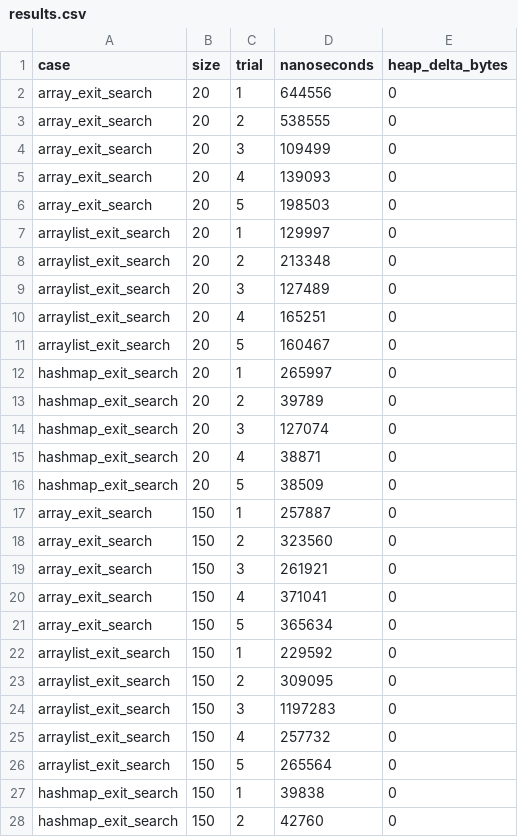
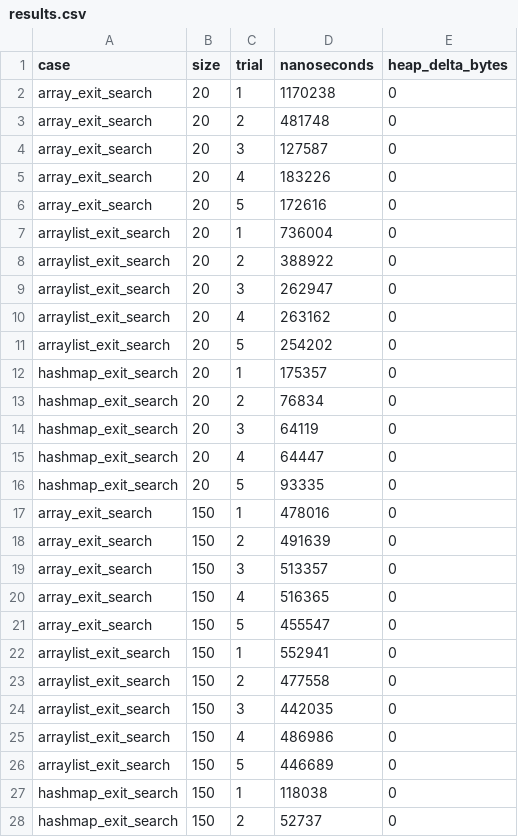
Before and after one commit to 192571001simats-ops/CSA09-192571001-Assignment1, a CSV file: Task11/results.csv, drawn as a sheet; only a part is shown; the diff covers the shown part only.

```diff
--- a/Task11/results.csv
+++ b/Task11/results.csv
@@ -1,28 +1,28 @@
 case,size,trial,nanoseconds,heap_delta_bytes
-array_exit_search,20,1,644556,0
-array_exit_search,20,2,538555,0
-array_exit_search,20,3,109499,0
-array_exit_search,20,4,139093,0
-array_exit_search,20,5,198503,0
-arraylist_exit_search,20,1,129997,0
-arraylist_exit_search,20,2,213348,0
-arraylist_exit_search,20,3,127489,0
-arraylist_exit_search,20,4,165251,0
-arraylist_exit_search,20,5,160467,0
-hashmap_exit_search,20,1,265997,0
-hashmap_exit_search,20,2,39789,0
-hashmap_exit_search,20,3,127074,0
-hashmap_exit_search,20,4,38871,0
-hashmap_exit_search,20,5,38509,0
-array_exit_search,150,1,257887,0
-array_exit_search,150,2,323560,0
-array_exit_search,150,3,261921,0
-array_exit_search,150,4,371041,0
-array_exit_search,150,5,365634,0
-arraylist_exit_search,150,1,229592,0
-arraylist_exit_search,150,2,309095,0
-arraylist_exit_search,150,3,1197283,0
-arraylist_exit_search,150,4,257732,0
-arraylist_exit_search,150,5,265564,0
-hashmap_exit_search,150,1,39838,0
-hashmap_exit_search,150,2,42760,0
+array_exit_search,20,1,1170238,0
+array_exit_search,20,2,481748,0
+array_exit_search,20,3,127587,0
+array_exit_search,20,4,183226,0
+array_exit_search,20,5,172616,0
+arraylist_exit_search,20,1,736004,0
+arraylist_exit_search,20,2,388922,0
+arraylist_exit_search,20,3,262947,0
+arraylist_exit_search,20,4,263162,0
+arraylist_exit_search,20,5,254202,0
+hashmap_exit_search,20,1,175357,0
+hashmap_exit_search,20,2,76834,0
+hashmap_exit_search,20,3,64119,0
+hashmap_exit_search,20,4,64447,0
+hashmap_exit_search,20,5,93335,0
+array_exit_search,150,1,478016,0
+array_exit_search,150,2,491639,0
+array_exit_search,150,3,513357,0
+array_exit_search,150,4,516365,0
+array_exit_search,150,5,455547,0
+arraylist_exit_search,150,1,552941,0
+arraylist_exit_search,150,2,477558,0
+arraylist_exit_search,150,3,442035,0
+arraylist_exit_search,150,4,486986,0
+arraylist_exit_search,150,5,446689,0
+hashmap_exit_search,150,1,118038,0
+hashmap_exit_search,150,2,52737,0
```
Also changed, not shown: 33 edited cells elsewhere in this file, Task11/summary.csv, 1 other file.
